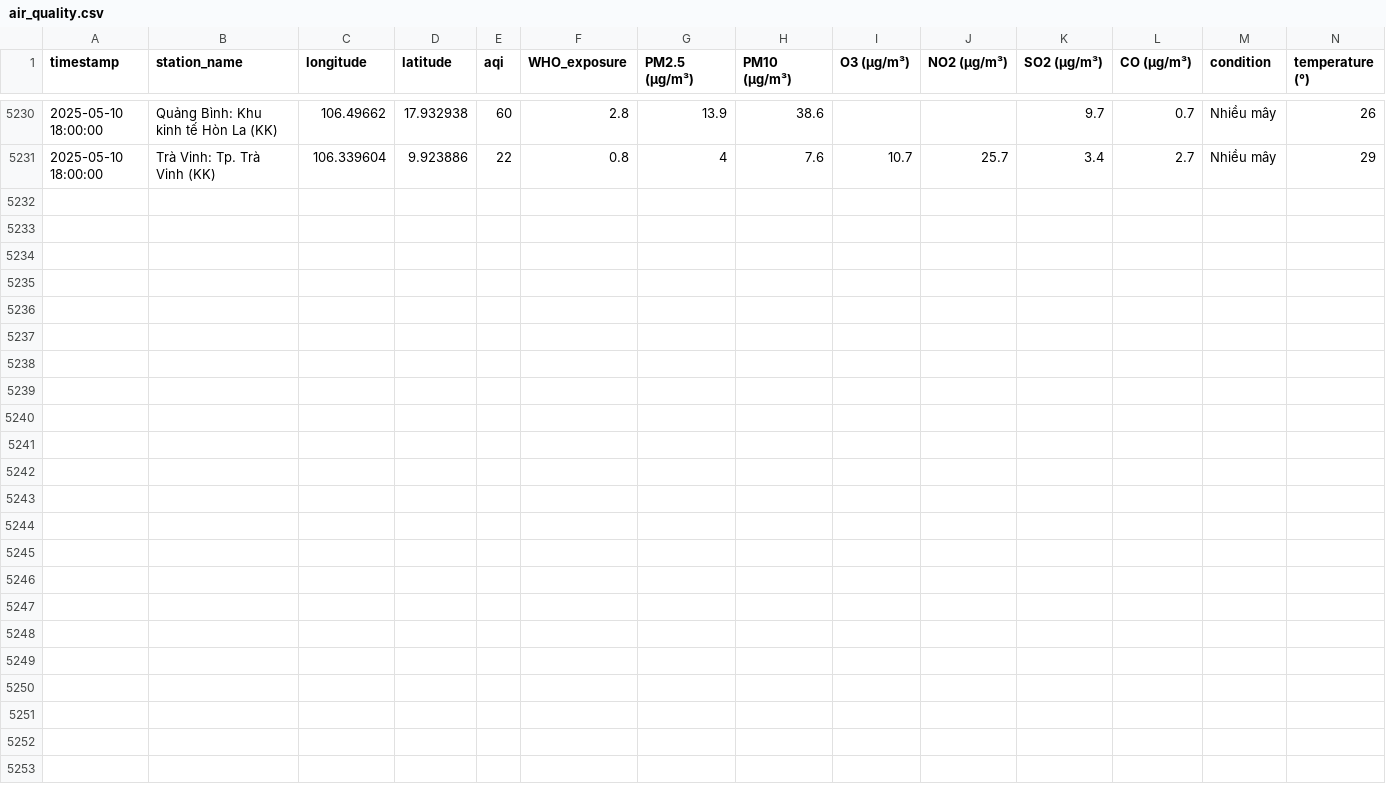
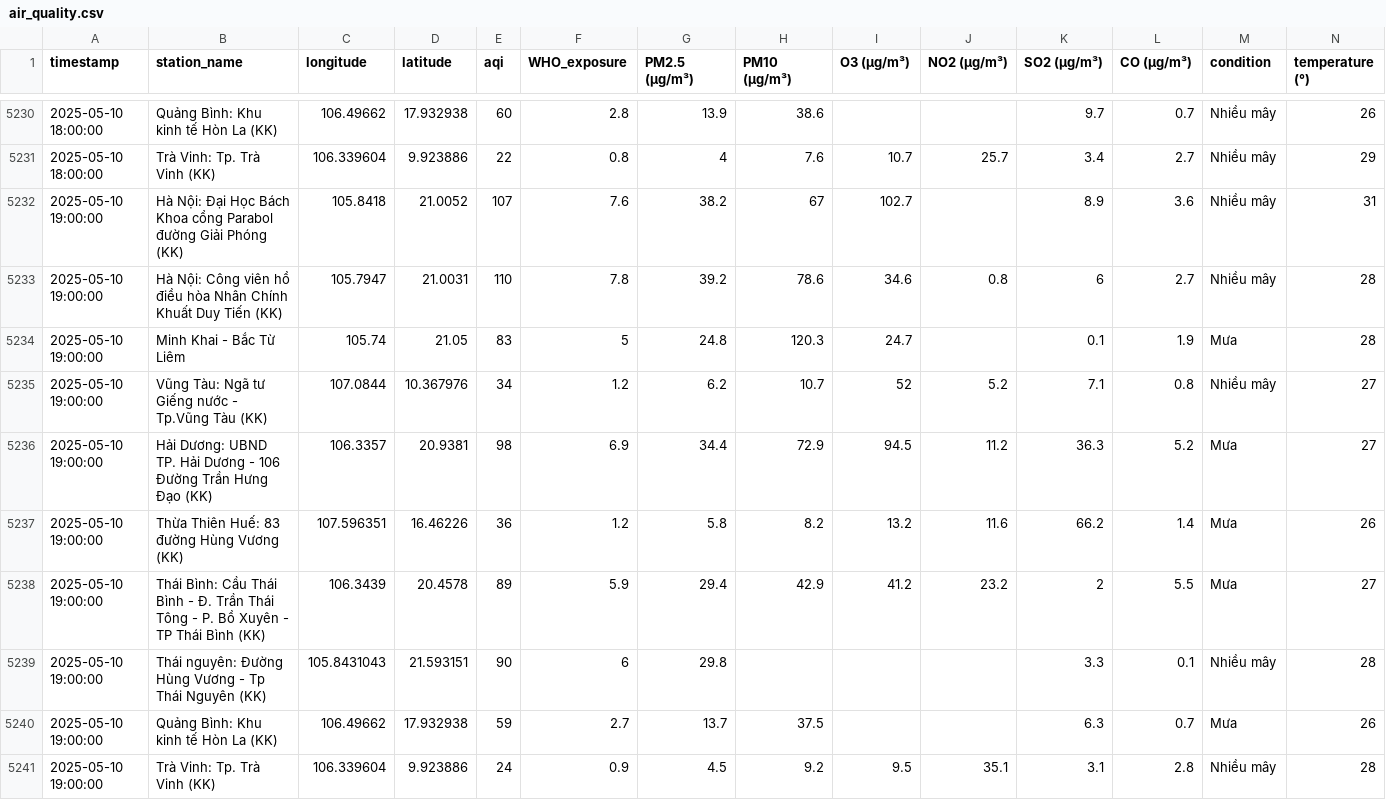
Before and after one commit to tyl1312/Air-Quality, a CSV file: air_quality.csv, drawn as a sheet; only a part is shown, gaps mark what is left out; rows hold the shown columns only; the diff names each change by its address in the sheet, - before the commit and + after, or states it on an @@ line.

```diff
--- a/air_quality.csv
+++ b/air_quality.csv
+row 5232: 2025-05-10 19:00:00 | Hà Nội: Đại Học Bách Khoa cổng Parabol đường Giải Phóng (KK) | 105.8418 | 21.0052 | 107 | 7.6 | 38.2 | 67 | 102.7 |  | 8.9 | 3.6 | Nhiều mây | 31
+row 5233: 2025-05-10 19:00:00 | Hà Nội: Công viên hồ điều hòa Nhân Chính Khuất Duy Tiến (KK) | 105.7947 | 21.0031 | 110 | 7.8 | 39.2 | 78.6 | 34.6 | 0.8 | 6 | 2.7 | Nhiều mây | 28
+row 5234: 2025-05-10 19:00:00 | Minh Khai - Bắc Từ Liêm | 105.74 | 21.05 | 83 | 5 | 24.8 | 120.3 | 24.7 |  | 0.1 | 1.9 | Mưa | 28
+row 5235: 2025-05-10 19:00:00 | Vũng Tàu: Ngã tư Giếng nước - Tp.Vũng Tàu (KK) | 107.0844 | 10.367976 | 34 | 1.2 | 6.2 | 10.7 | 52 | 5.2 | 7.1 | 0.8 | Nhiều mây | 27
+row 5236: 2025-05-10 19:00:00 | Hải Dương: UBND TP. Hải Dương - 106 Đường Trần Hưng Đạo (KK) | 106.3357 | 20.9381 | 98 | 6.9 | 34.4 | 72.9 | 94.5 | 11.2 | 36.3 | 5.2 | Mưa | 27
+row 5237: 2025-05-10 19:00:00 | Thừa Thiên Huế: 83 đường Hùng Vương (KK) | 107.596351 | 16.46226 | 36 | 1.2 | 5.8 | 8.2 | 13.2 | 11.6 | 66.2 | 1.4 | Mưa | 26
+row 5238: 2025-05-10 19:00:00 | Thái Bình: Cầu Thái Bình - Đ. Trần Thái Tông - P. Bồ Xuyên - TP Thái Bình (KK) | 106.3439 | 20.4578 | 89 | 5.9 | 29.4 | 42.9 | 41.2 | 23.2 | 2 | 5.5 | Mưa | 27
+row 5239: 2025-05-10 19:00:00 | Thái nguyên: Đường Hùng Vương - Tp Thái Nguyên (KK) | 105.8431043 | 21.593151 | 90 | 6 | 29.8 |  |  |  | 3.3 | 0.1 | Nhiều mây | 28
+row 5240: 2025-05-10 19:00:00 | Quảng Bình: Khu kinh tế Hòn La (KK) | 106.49662 | 17.932938 | 59 | 2.7 | 13.7 | 37.5 |  |  | 6.3 | 0.7 | Mưa | 26
+row 5241: 2025-05-10 19:00:00 | Trà Vinh: Tp. Trà Vinh (KK) | 106.339604 | 9.923886 | 24 | 0.9 | 4.5 | 9.2 | 9.5 | 35.1 | 3.1 | 2.8 | Nhiều mây | 28
```
